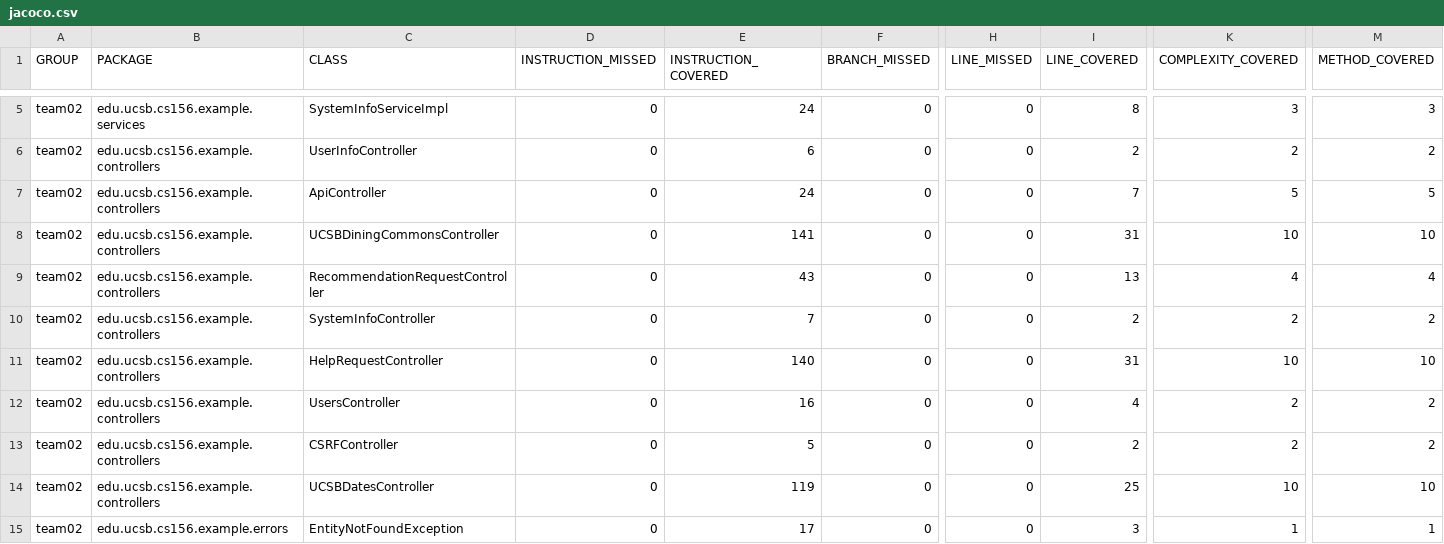
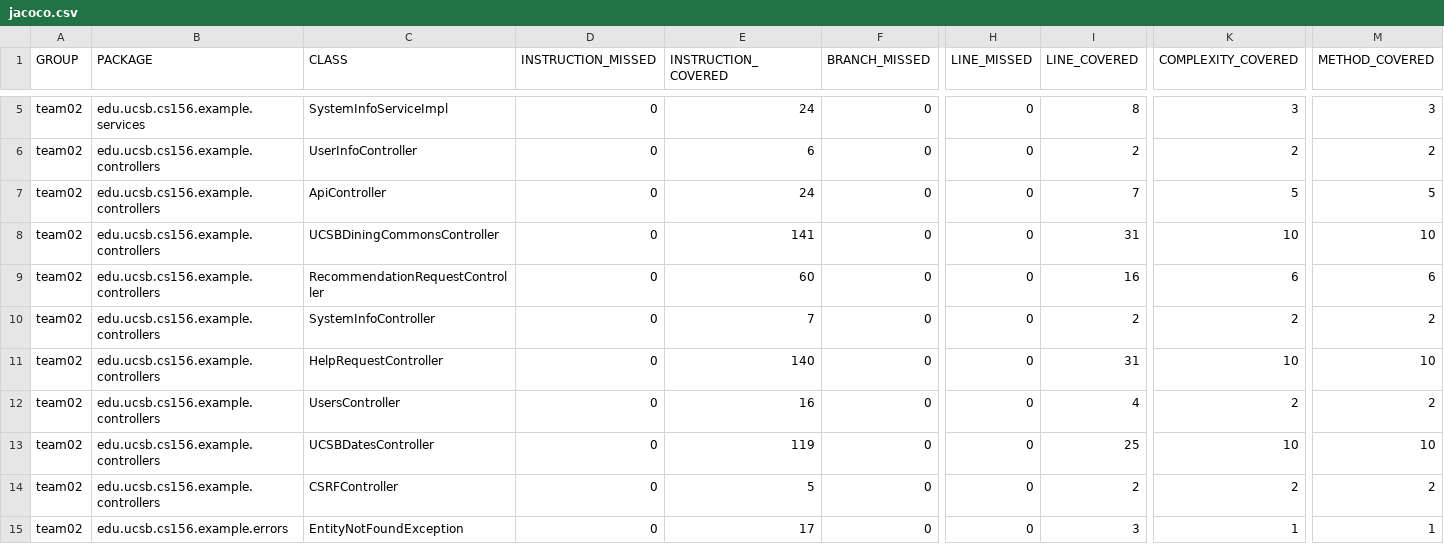
Before and after one commit to ucsb-cs156-w24/team02-w24-5pm-1, a CSV file: jacoco/jacoco.csv, drawn as a sheet; only a part is shown, gaps mark what is left out; the diff names each change by its address in the sheet, - before the commit and + after, or states it on an @@ line.

Commit message:
Deploying to gh-pages from @ ucsb-cs156-w24/team02-w24-5pm-1@bbc29e30823d7069eb71cb182501b88483a2e8c8 🚀

```diff
--- a/jacoco/jacoco.csv
+++ b/jacoco/jacoco.csv
-E9 (INSTRUCTION_COVERED): 43
+E9 (INSTRUCTION_COVERED): 60
-I9 (LINE_COVERED): 13
+I9 (LINE_COVERED): 16
-K9 (COMPLEXITY_COVERED): 4
+K9 (COMPLEXITY_COVERED): 6
-M9 (METHOD_COVERED): 4
+M9 (METHOD_COVERED): 6
@@ row 14 moved to row 13: team02 @@
```
Also changed, not shown: 7 other files.
